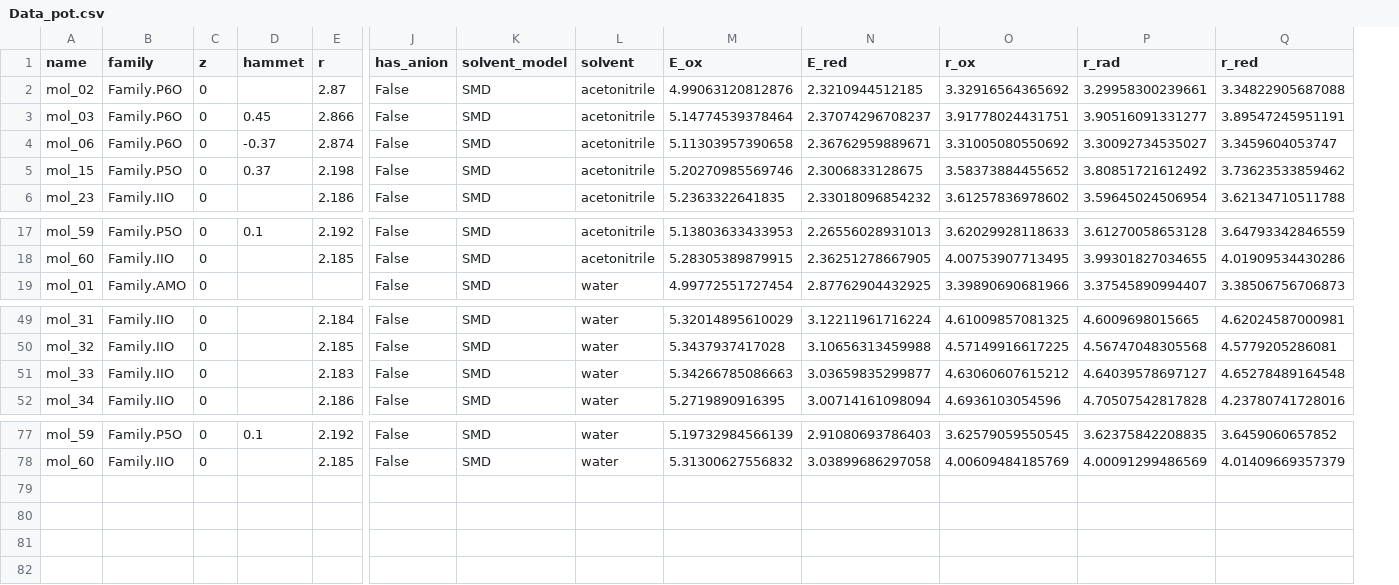
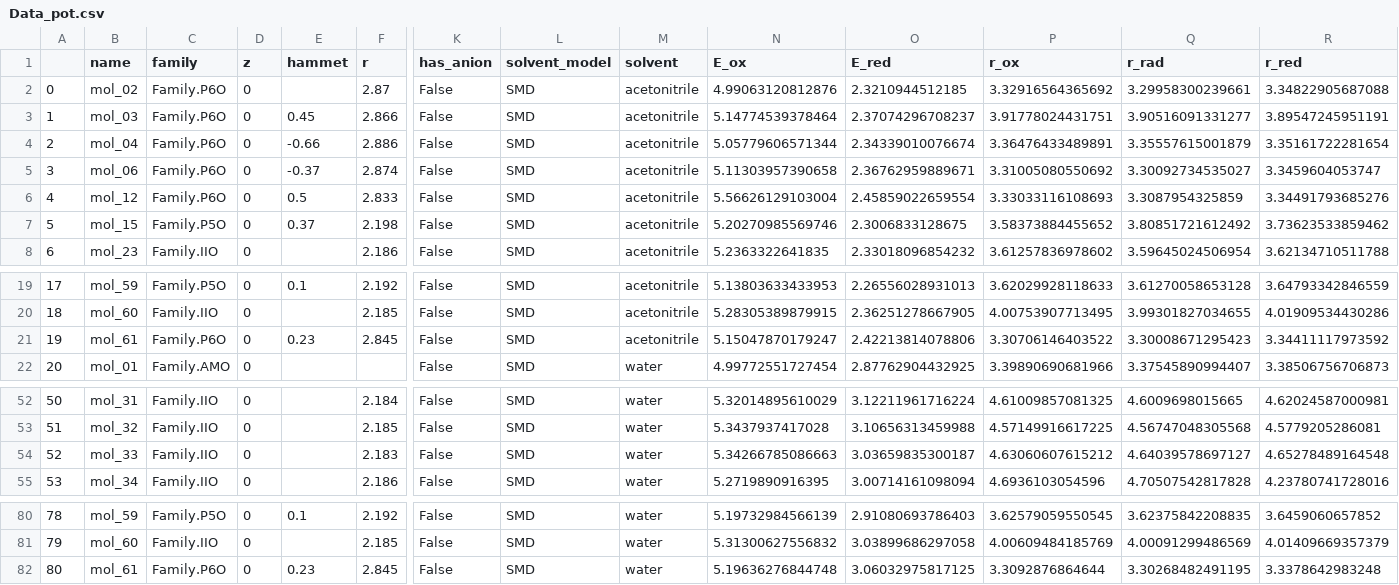
Before and after one commit to pierre-24/publi-ECOBAT-nitroxides, a CSV file: data/Data_pot.csv, drawn as a sheet; only a part is shown, gaps mark what is left out; addresses are those after the commit; rows hold the shown columns only; the diff names each change by its address in the sheet, - before the commit and + after, or states it on an @@ line.

```diff
--- a/data/Data_pot.csv
+++ b/data/Data_pot.csv
+column A, rows 2-3: 0 | 1; row 5: 3; rows 7-8: 5 | 6; rows 19-20: 17 | 18; row 22: 20; rows 52-55: 50 | 51 | 52 | 53; rows 80-81: 78 | 79
+row 4: 2 | mol_04 | Family.P6O | 0 | -0.66 | 2.886 | False | SMD | acetonitrile | 5.05779606571344 | 2.34339010076674 | 3.36476433489891 | 3.35557615001879 | 3.35161722281654
+row 6: 4 | mol_12 | Family.P6O | 0 | 0.5 | 2.833 | False | SMD | acetonitrile | 5.56626129103004 | 2.45859022659554 | 3.33033116108693 | 3.3087954325859 | 3.34491793685276
+row 21: 19 | mol_61 | Family.P6O | 0 | 0.23 | 2.845 | False | SMD | acetonitrile | 5.15047870179247 | 2.42213814078806 | 3.30706146403522 | 3.30008671295423 | 3.34411117973592
-O54 (E_red): 3.03659835299877
+O54 (E_red): 3.03659835300187
+row 82: 80 | mol_61 | Family.P6O | 0 | 0.23 | 2.845 | False | SMD | water | 5.19636276844748 | 3.06032975817125 | 3.3092876864644 | 3.30268482491195 | 3.3378642983248
```
Also changed, not shown: data/Data_cplx_Kx1.csv, data/Data_cplx_Kx2.csv, 21 other files.
